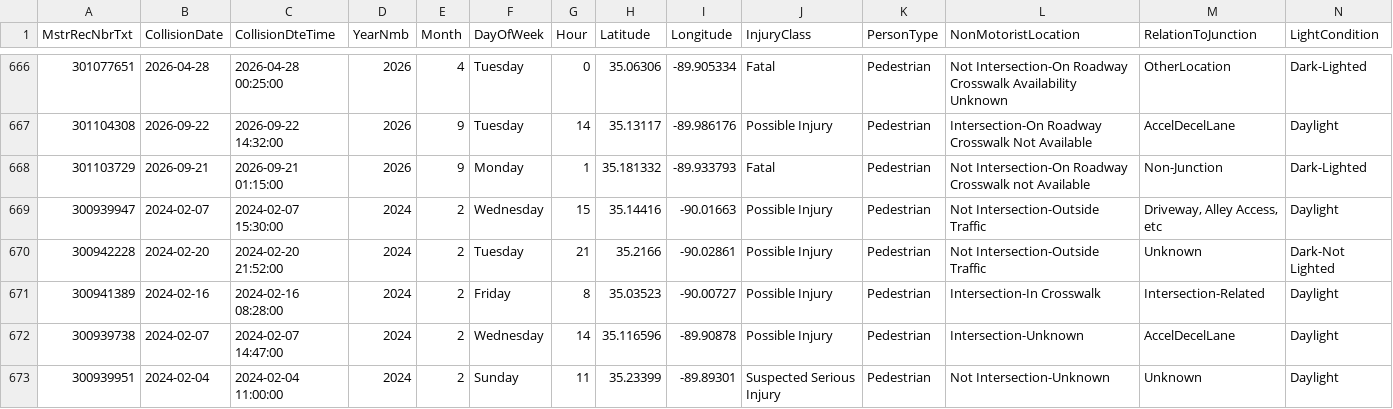
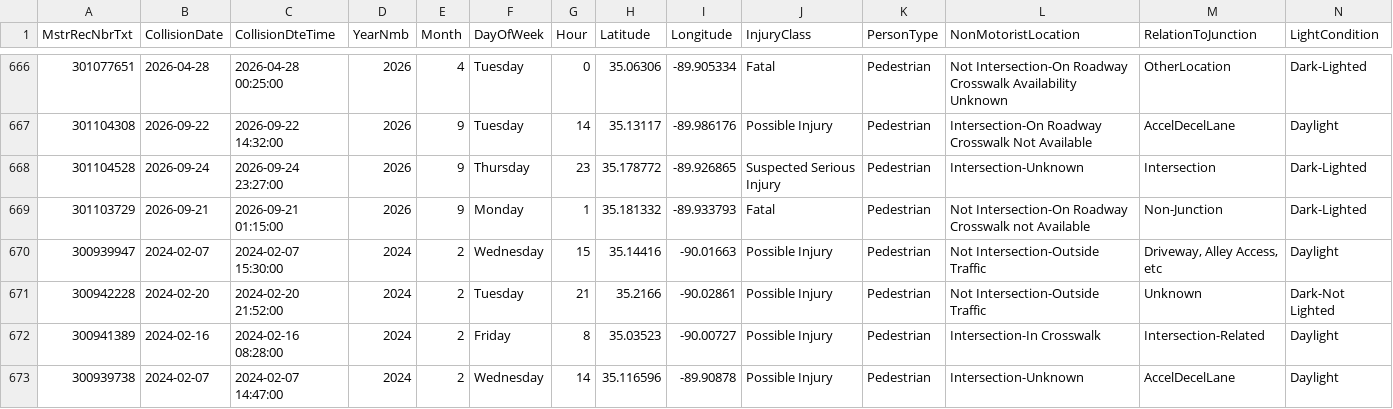
Before and after one commit to sdesai25unc/Memphis-Pedestrian-Incident-Context-Visualizer, a CSV file: data/processed/shelby_crashes_classified_seg.csv, drawn as a sheet; only a part is shown, gaps mark what is left out; the shorter side is filled out with more unchanged rows; rows hold the shown columns only; the diff names each change by its address in the sheet, - before the commit and + after, or states it on an @@ line.

```diff
--- a/data/processed/shelby_crashes_classified_seg.csv
+++ b/data/processed/shelby_crashes_classified_seg.csv
+row 668: 301104528 | 2026-09-24 | 2026-09-24 23:27:00 | 2026 | 9 | Thursday | 23 | 35.178772 | -89.926865 | Suspected Serious Injury | Pedestrian | Intersection-Unknown | Intersection | Dark-Lighted
```
Also changed, not shown: data/processed/shelby_crashes_classified.csv, data/processed/shelby_crashes_final.csv, 15 other files.
